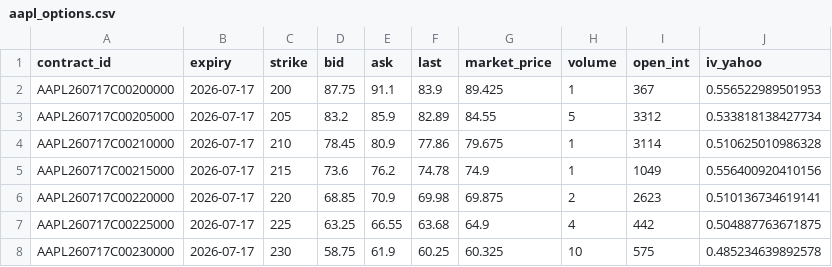
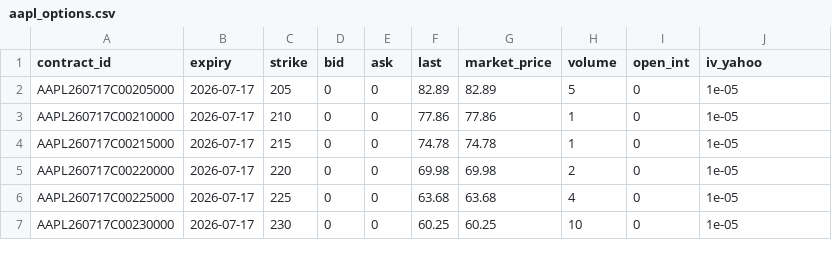
Before and after one commit to spikovich/proj_R, a CSV file: data/aapl_options.csv, drawn as a sheet; only a part is shown; the diff covers the shown part only.

```diff
--- a/data/aapl_options.csv
+++ b/data/aapl_options.csv
@@ -1,8 +1,7 @@
 "contract_id","expiry","strike","bid","ask","last","market_price","volume","open_int","iv_yahoo"
-"AAPL260717C00200000",2026-07-17,200,87.75,91.1,83.9,89.425,1,367,0.556522989501953
-"AAPL260717C00205000",2026-07-17,205,83.2,85.9,82.89,84.55,5,3312,0.533818138427734
-"AAPL260717C00210000",2026-07-17,210,78.45,80.9,77.86,79.675,1,3114,0.510625010986328
-"AAPL260717C00215000",2026-07-17,215,73.6,76.2,74.78,74.9,1,1049,0.556400920410156
-"AAPL260717C00220000",2026-07-17,220,68.85,70.9,69.98,69.875,2,2623,0.510136734619141
-"AAPL260717C00225000",2026-07-17,225,63.25,66.55,63.68,64.9,4,442,0.504887763671875
-"AAPL260717C00230000",2026-07-17,230,58.75,61.9,60.25,60.325,10,575,0.485234639892578
+"AAPL260717C00205000",2026-07-17,205,0,0,82.89,82.89,5,0,1e-05
+"AAPL260717C00210000",2026-07-17,210,0,0,77.86,77.86,1,0,1e-05
+"AAPL260717C00215000",2026-07-17,215,0,0,74.78,74.78,1,0,1e-05
+"AAPL260717C00220000",2026-07-17,220,0,0,69.98,69.98,2,0,1e-05
+"AAPL260717C00225000",2026-07-17,225,0,0,63.68,63.68,4,0,1e-05
+"AAPL260717C00230000",2026-07-17,230,0,0,60.25,60.25,10,0,1e-05
```
Also changed, not shown: 1 added row and 134 edited cells elsewhere in this file, data/aapl_prices.csv, 1 other file.
